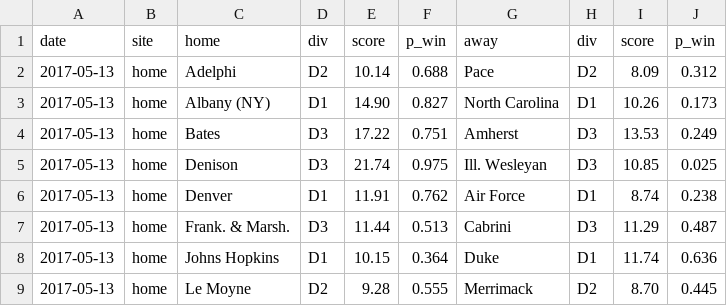
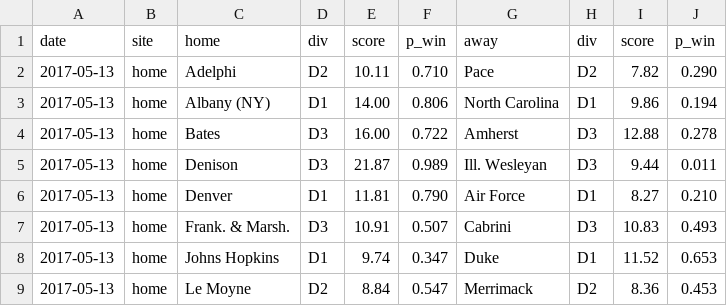
Before and after one commit to octonion/lacrosse, a CSV file: ncaa/sos/predict_weekly.csv, drawn as a sheet; only a part is shown; the diff covers the shown part only.

```diff
--- a/ncaa/sos/predict_weekly.csv
+++ b/ncaa/sos/predict_weekly.csv
@@ -1,9 +1,9 @@
 date,site,home,div,score,p_win,away,div,score,p_win
-2017-05-13,home,Adelphi,D2,10.14,0.688,Pace,D2,8.09,0.312
-2017-05-13,home,Albany (NY),D1,14.90,0.827,North Carolina,D1,10.26,0.173
-2017-05-13,home,Bates,D3,17.22,0.751,Amherst,D3,13.53,0.249
-2017-05-13,home,Denison,D3,21.74,0.975,Ill. Wesleyan,D3,10.85,0.025
-2017-05-13,home,Denver,D1,11.91,0.762,Air Force,D1,8.74,0.238
-2017-05-13,home,Frank. & Marsh.,D3,11.44,0.513,Cabrini,D3,11.29,0.487
-2017-05-13,home,Johns Hopkins,D1,10.15,0.364,Duke,D1,11.74,0.636
-2017-05-13,home,Le Moyne,D2,9.28,0.555,Merrimack,D2,8.70,0.445
+2017-05-13,home,Adelphi,D2,10.11,0.710,Pace,D2,7.82,0.290
+2017-05-13,home,Albany (NY),D1,14.00,0.806,North Carolina,D1,9.86,0.194
+2017-05-13,home,Bates,D3,16.00,0.722,Amherst,D3,12.88,0.278
+2017-05-13,home,Denison,D3,21.87,0.989,Ill. Wesleyan,D3,9.44,0.011
+2017-05-13,home,Denver,D1,11.81,0.790,Air Force,D1,8.27,0.210
+2017-05-13,home,Frank. & Marsh.,D3,10.91,0.507,Cabrini,D3,10.83,0.493
+2017-05-13,home,Johns Hopkins,D1,9.74,0.347,Duke,D1,11.52,0.653
+2017-05-13,home,Le Moyne,D2,8.84,0.547,Merrimack,D2,8.36,0.453
```
Also changed, not shown: 48 edited cells elsewhere in this file, ncaa/d2/round_p.csv, ncaa/d3/champion_p.csv, 17 other files.
